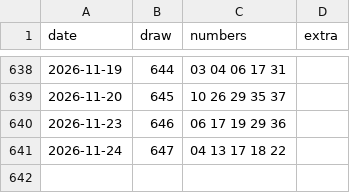
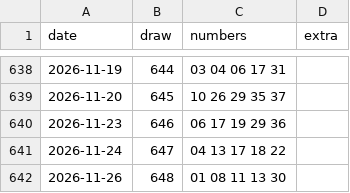
Before and after one commit to daveroz/LotoLab, a CSV file: app/src/main/assets/history/miloto.csv, drawn as a sheet; only a part is shown, gaps mark what is left out; the diff names each change by its address in the sheet, - before the commit and + after, or states it on an @@ line.

```diff
--- a/app/src/main/assets/history/miloto.csv
+++ b/app/src/main/assets/history/miloto.csv
+row 642: 2026-11-26 | 648 | 01 08 11 13 30
```
Also changed, not shown: app/src/main/assets/history/dorado-noche.csv.
